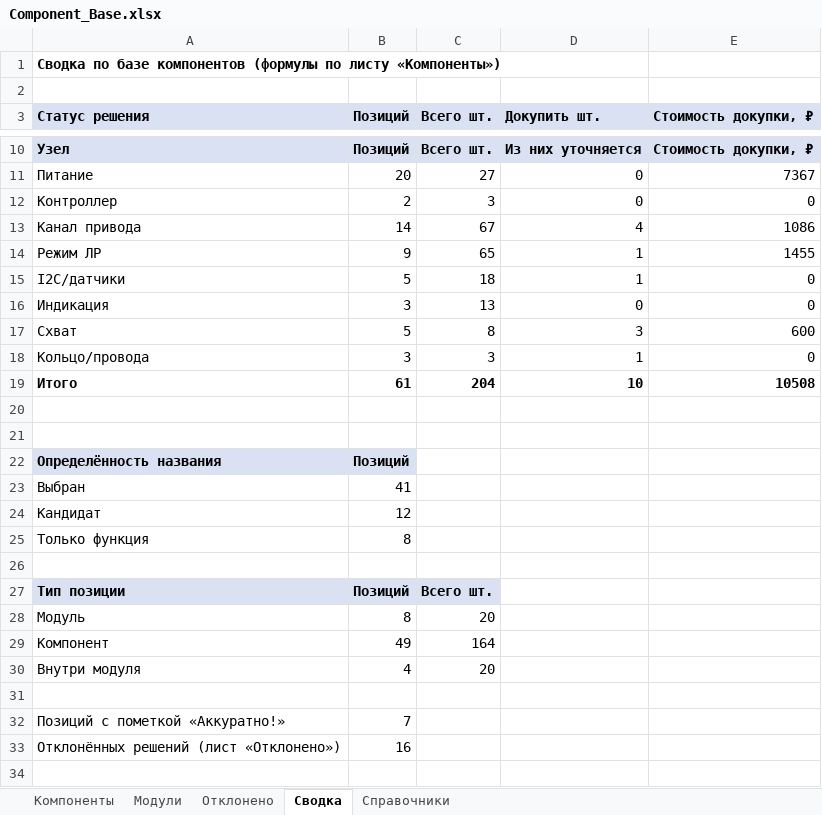
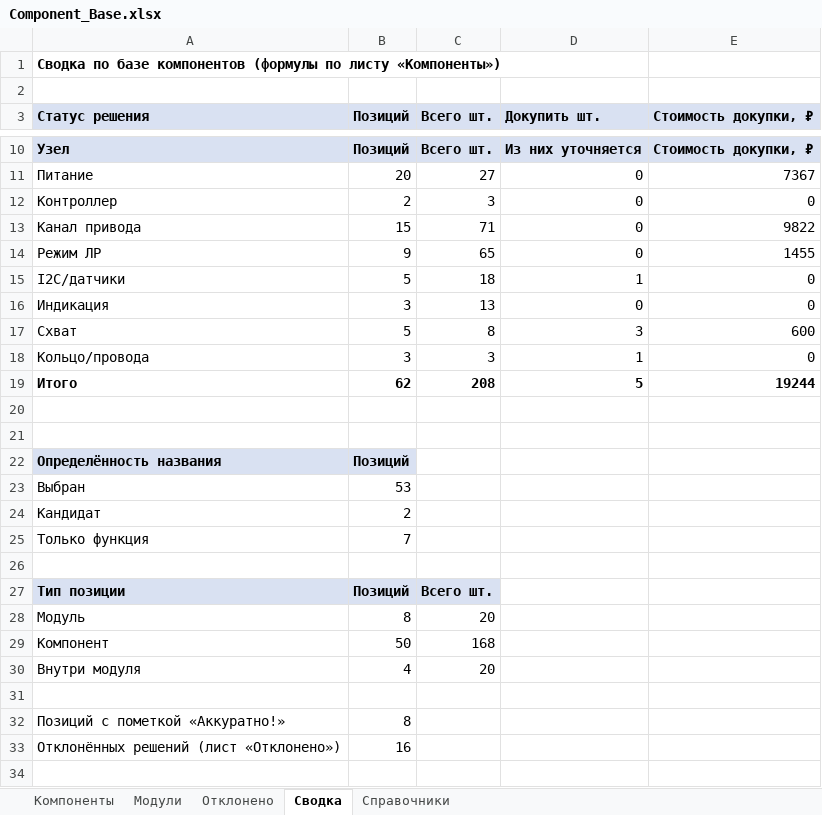
Before and after one commit to MSolovtsov/manipulator_electronic, an Excel workbook: bom/Component_Base.xlsx, sheet Сводка, drawn as a sheet; only a part is shown, gaps mark what is left out; values as stored, in another font and other column widths than the file's, no borders; the diff covers the shown part only; the diff names each change by its address in the sheet, - before the commit and + after, or states it on an @@ line.

```diff
--- a/bom/Component_Base.xlsx (sheet Сводка)
+++ b/bom/Component_Base.xlsx (sheet Сводка)
-B13 (Позиций): 14
+B13 (Позиций): 15
-C13 (Всего шт.): 67
+C13 (Всего шт.): 71
-D13 (Докупить шт.): 4
+D13 (Докупить шт.): 0
-E13 (Стоимость докупки, ₽): 1086
+E13 (Стоимость докупки, ₽): 9822
-D14 (Докупить шт.): 1
+D14 (Докупить шт.): 0
-B19 (Позиций): 61
+B19 (Позиций): 62
-C19 (Всего шт.): 204
+C19 (Всего шт.): 208
-D19 (Докупить шт.): 10
+D19 (Докупить шт.): 5
-E19 (Стоимость докупки, ₽): 10508
+E19 (Стоимость докупки, ₽): 19244
-B23 (Позиций): 41
+B23 (Позиций): 53
-B24 (Позиций): 12
+B24 (Позиций): 2
-B25 (Позиций): 8
+B25 (Позиций): 7
-B29 (Позиций): 49
+B29 (Позиций): 50
-C29 (Всего шт.): 164
+C29 (Всего шт.): 168
-B32 (Позиций): 7
+B32 (Позиций): 8
```
Also changed, not shown: 15 edited cells elsewhere in this sheet, sheet Компоненты, hidden cells, 51 other files.
